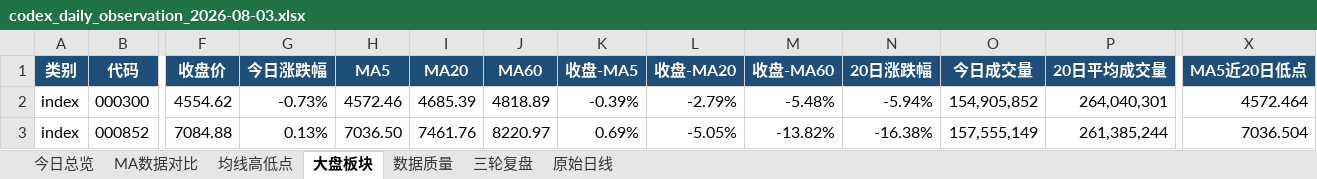
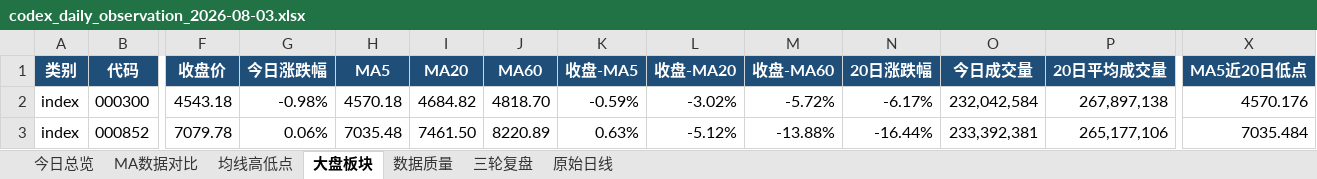
Before and after one commit to ghskb1949/a-share-dashboard, an Excel workbook: codex_daily_observation_2026-08-03.xlsx, sheet 大盘板块, drawn as a sheet; only a part is shown, gaps mark what is left out; values as stored, in another font and other column widths than the file's, no borders; the diff covers the shown part only; the diff names each change by its address in the sheet, - before the commit and + after, or states it on an @@ line.

```diff
--- a/codex_daily_observation_2026-08-03.xlsx (sheet 大盘板块)
+++ b/codex_daily_observation_2026-08-03.xlsx (sheet 大盘板块)
-F2 (收盘价): 4554.62
+F2 (收盘价): 4543.18
-G2 (今日涨跌幅): -0.73%
+G2 (今日涨跌幅): -0.98%
-H2 (MA5): 4572.46
+H2 (MA5): 4570.18
-I2 (MA20): 4685.39
+I2 (MA20): 4684.82
-J2 (MA60): 4818.89
+J2 (MA60): 4818.70
-K2 (收盘-MA5): -0.39%
+K2 (收盘-MA5): -0.59%
-L2 (收盘-MA20): -2.79%
+L2 (收盘-MA20): -3.02%
-M2 (收盘-MA60): -5.48%
+M2 (收盘-MA60): -5.72%
-N2 (20日涨跌幅): -5.94%
+N2 (20日涨跌幅): -6.17%
-O2 (今日成交量): 154,905,852
+O2 (今日成交量): 232,042,584
-P2 (20日平均成交量): 264,040,301
+P2 (20日平均成交量): 267,897,138
-X2 (MA5近20日低点): 4572.464
+X2 (MA5近20日低点): 4570.176
-F3 (收盘价): 7084.88
+F3 (收盘价): 7079.78
-G3 (今日涨跌幅): 0.13%
+G3 (今日涨跌幅): 0.06%
-H3 (MA5): 7036.50
+H3 (MA5): 7035.48
-I3 (MA20): 7461.76
+I3 (MA20): 7461.50
-J3 (MA60): 8220.97
+J3 (MA60): 8220.89
-K3 (收盘-MA5): 0.69%
+K3 (收盘-MA5): 0.63%
-L3 (收盘-MA20): -5.05%
+L3 (收盘-MA20): -5.12%
-M3 (收盘-MA60): -13.82%
+M3 (收盘-MA60): -13.88%
-N3 (20日涨跌幅): -16.38%
+N3 (20日涨跌幅): -16.44%
-O3 (今日成交量): 157,555,149
+O3 (今日成交量): 233,392,381
-P3 (20日平均成交量): 261,385,244
+P3 (20日平均成交量): 265,177,106
-X3 (MA5近20日低点): 7036.504
+X3 (MA5近20日低点): 7035.484
```
Also changed, not shown: 129 edited cells elsewhere in this sheet, sheet 原始日线, sheet 均线高低点, sheet MA数据对比, sheet 今日总览, sheet 数据质量, output/codex_daily_observation_2026-08-03.xlsx, 3 other files.
